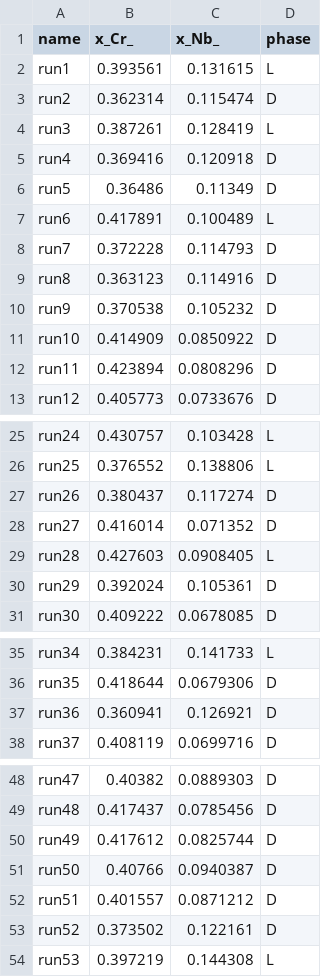
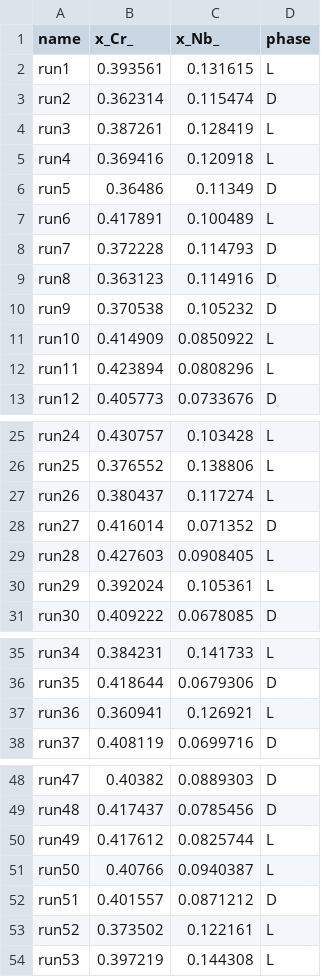
Before and after one commit to usnistgov/phasefield-precipitate-aging, a CSV file: TKR4p158-summary-permanent.csv, drawn as a sheet; only a part is shown, gaps mark what is left out; the diff covers the shown part only.

```diff
--- a/TKR4p158-summary-permanent.csv
+++ b/TKR4p158-summary-permanent.csv
@@ -4,3 +4,3 @@ run2,0.362314,0.115474,D
 run3,0.387261,0.128419,L
-run4,0.369416,0.120918,D
+run4,0.369416,0.120918,L
 run5,0.36486,0.11349,D
@@ -10,4 +10,4 @@ run8,0.363123,0.114916,D
 run9,0.370538,0.105232,D
-run10,0.414909,0.0850922,D
-run11,0.423894,0.0808296,D
+run10,0.414909,0.0850922,L
+run11,0.423894,0.0808296,L
 run12,0.405773,0.0733676,D
@@ -26,6 +26,6 @@ run24,0.430757,0.103428,L
 run25,0.376552,0.138806,L
-run26,0.380437,0.117274,D
+run26,0.380437,0.117274,L
 run27,0.416014,0.071352,D
 run28,0.427603,0.0908405,L
-run29,0.392024,0.105361,D
+run29,0.392024,0.105361,L
 run30,0.409222,0.0678085,D
@@ -36,3 +36,3 @@ run34,0.384231,0.141733,L
 run35,0.418644,0.0679306,D
-run36,0.360941,0.126921,D
+run36,0.360941,0.126921,L
 run37,0.408119,0.0699716,D
@@ -49,6 +49,6 @@ run47,0.40382,0.0889303,D
 run48,0.417437,0.0785456,D
-run49,0.417612,0.0825744,D
-run50,0.40766,0.0940387,D
+run49,0.417612,0.0825744,L
+run50,0.40766,0.0940387,L
 run51,0.401557,0.0871212,D
-run52,0.373502,0.122161,D
+run52,0.373502,0.122161,L
 run53,0.397219,0.144308,L
```
Also changed, not shown: 30 added rows and 1 edited cell elsewhere in this file, TKR4p149-summary-permanent.csv, 8 other files.
